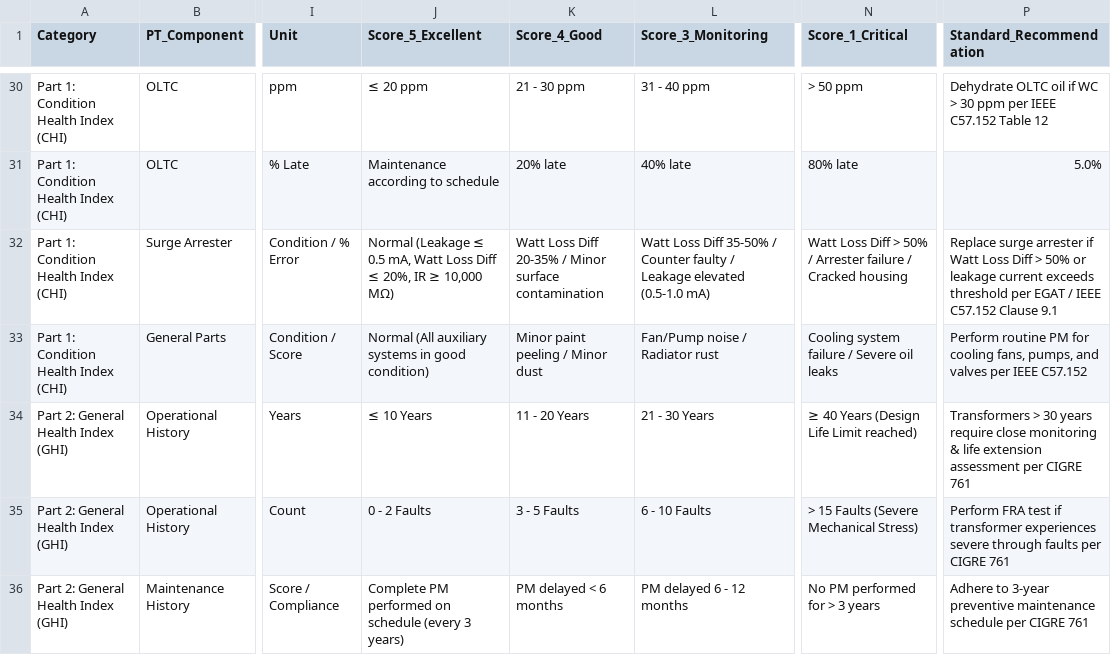
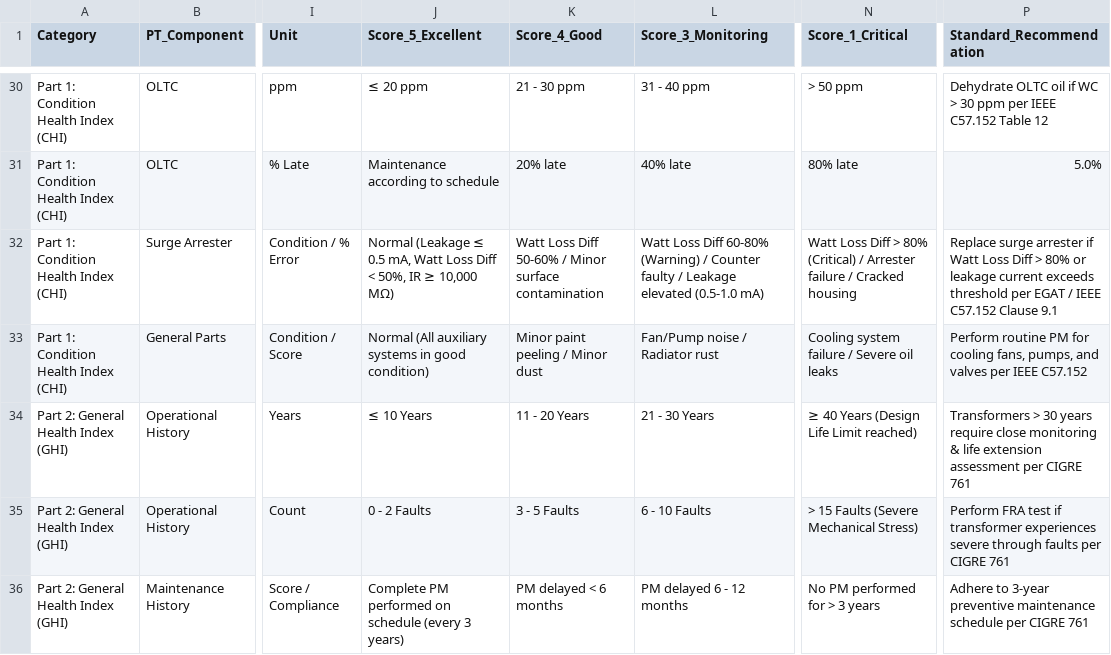
Before and after one commit to TransformerTeam/transformer-asset, a CSV file: Criteria/Evaluation_Criteria_Master.csv, drawn as a sheet; only a part is shown, gaps mark what is left out; the diff names each change by its address in the sheet, - before the commit and + after, or states it on an @@ line.

Commit message:
Update Surge Arrester criteria: <50% Normal, 60-80% Warning, >80% Critical

```diff
--- a/Criteria/Evaluation_Criteria_Master.csv
+++ b/Criteria/Evaluation_Criteria_Master.csv
-J32 (Score_5_Excellent): …Loss Diff ≤ 20%, IR ≥…
+J32 (Score_5_Excellent): …Loss Diff < 50%, IR ≥…
-K32 (Score_4_Good): …Loss Diff 20-35% / Minor…
+K32 (Score_4_Good): …Loss Diff 50-60% / Minor…
-L32 (Score_3_Monitoring): …Loss Diff 35-50% / Counter…
+L32 (Score_3_Monitoring): …Loss Diff 60-80% (Warning) / Counter…
-N32 (Score_1_Critical): …Diff > 50% / Arrester…
+N32 (Score_1_Critical): …Diff > 80% (Critical) / Arrester…
-P32 (Standard_Recommendation): …Diff > 50% or leakage…
+P32 (Standard_Recommendation): …Diff > 80% or leakage…
```
Also changed, not shown: Evaluation_Criteria_Master.csv, 6 other files.
